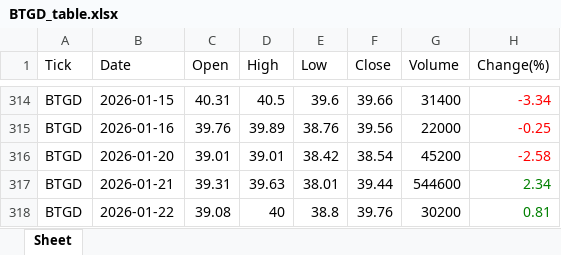
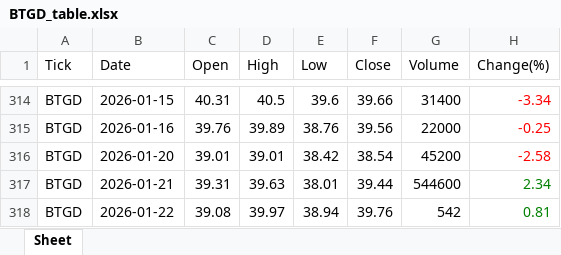
Before and after one commit to jangjb1204-sys/my-python-bot, an Excel workbook: US_stock/BTGD_table.xlsx, sheet Sheet, drawn as a sheet; only a part is shown, gaps mark what is left out; values as stored, in another font and other column widths than the file's, no borders; the diff names each change by its address in the sheet, - before the commit and + after, or states it on an @@ line.

```diff
--- a/US_stock/BTGD_table.xlsx (sheet Sheet)
+++ b/US_stock/BTGD_table.xlsx (sheet Sheet)
-D318 (High): 40
+D318 (High): 39.97
-E318 (Low): 38.8
+E318 (Low): 38.94
-G318 (Volume): 30200
+G318 (Volume): 542
```
Also changed, not shown: US_stock/FINX_table.xlsx, US_stock/NASDAQ_table.xlsx, 11 other files.
